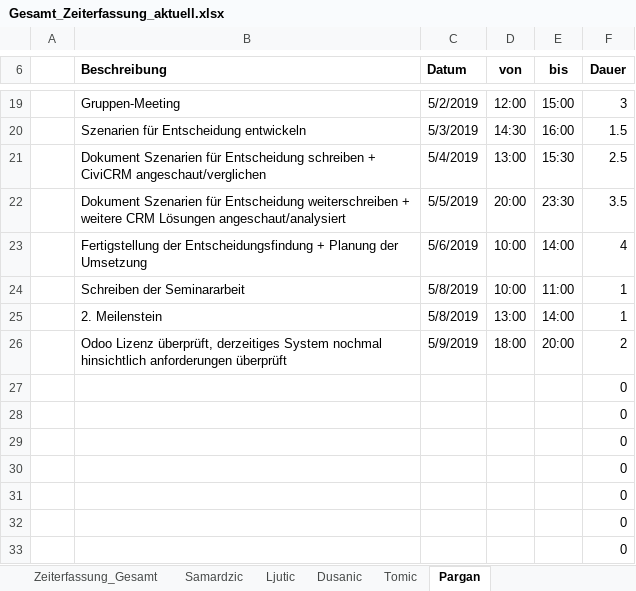
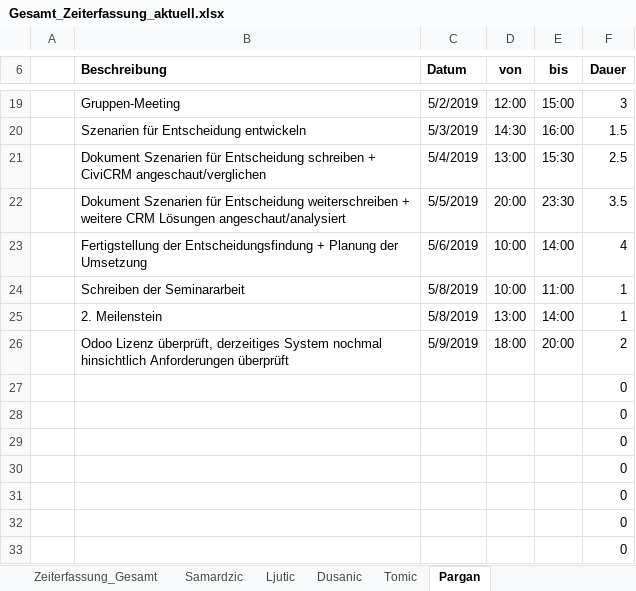
Before and after one commit to MilosTomic123/IT_Projekt_SS19, an Excel workbook: Gesamt_Zeiterfassung_aktuell.xlsx, sheet Pargan, drawn as a sheet; only a part is shown, gaps mark what is left out; values as stored, in another font and other column widths than the file's, no borders; table styles not drawn; the diff names each change by its address in the sheet, - before the commit and + after, or states it on an @@ line.

```diff
--- a/Gesamt_Zeiterfassung_aktuell.xlsx (sheet Pargan)
+++ b/Gesamt_Zeiterfassung_aktuell.xlsx (sheet Pargan)
-B26 (Beschreibung): …nochmal hinsichtlich anforderungen überprüft
+B26 (Beschreibung): …nochmal hinsichtlich Anforderungen überprüft
```
Also changed, not shown: sheet Samardzic, sheet Ljutic, sheet Zeiterfassung_Gesamt, formulas that keep their value, charts or pictures.
